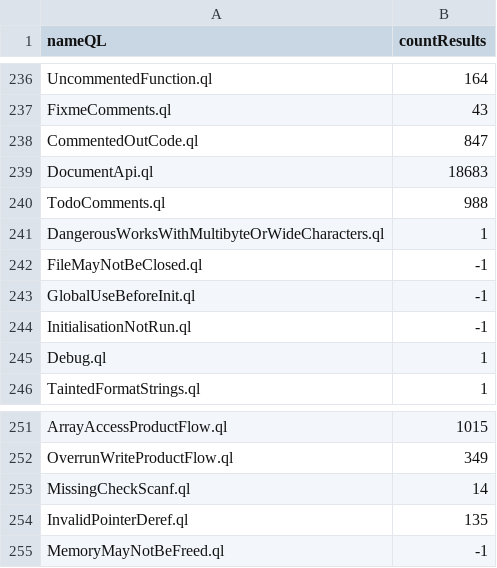
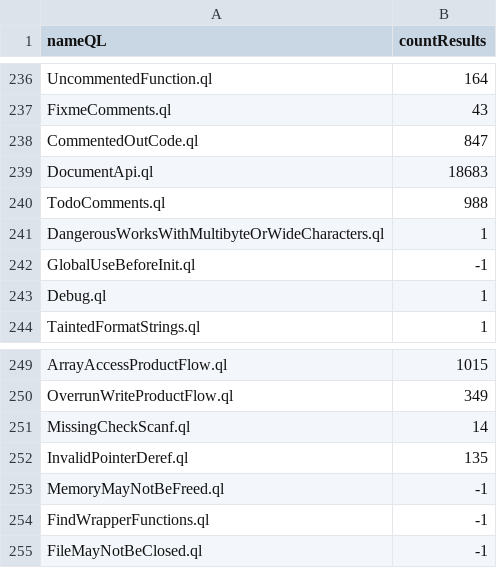
Before and after one commit to gergimentr/alldb, a CSV file: results/4d096034a082db2e4a18775f17e5216920f00d1b0faabb7a05cf09c0f58409364b50ede4d8fea2dcac978321c6a84fffddcc81702253aa90e796ec0e64dc1245.csv, drawn as a sheet; only a part is shown, gaps mark what is left out.

Commit message:
result works

```diff
--- a/results/4d096034a082db2e4a18775f17e5216920f00d1b0faabb7a05cf09c0f58409364b50ede4d8fea2dcac978321c6a84fffddcc81702253aa90e796ec0e64dc1245.csv
+++ b/results/4d096034a082db2e4a18775f17e5216920f00d1b0faabb7a05cf09c0f58409364b50ede4d8fea2dcac978321c6a84fffddcc81702253aa90e796ec0e64dc1245.csv
@@ -241,5 +241,3 @@ TodoComments.ql,988
 DangerousWorksWithMultibyteOrWideCharacters.ql,1
-FileMayNotBeClosed.ql,-1
 GlobalUseBeforeInit.ql,-1
-InitialisationNotRun.ql,-1
 Debug.ql,1
@@ -255 +253,3 @@ InvalidPointerDeref.ql,135
 MemoryMayNotBeFreed.ql,-1
+FindWrapperFunctions.ql,-1
+FileMayNotBeClosed.ql,-1
```
Also changed, not shown: 1 other file.
